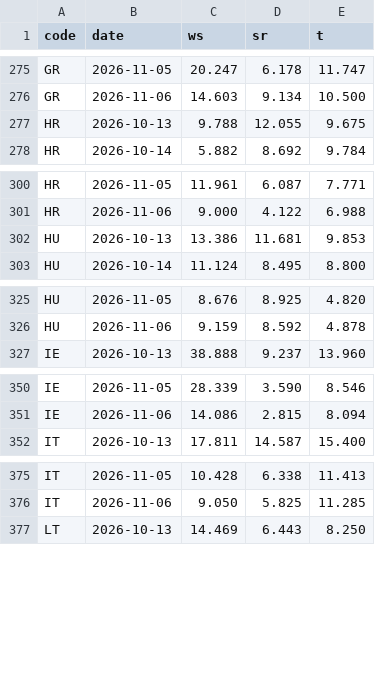
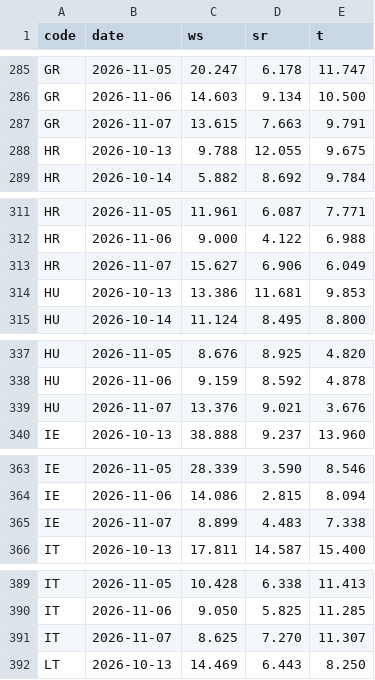
Before and after one commit to ilbakarol-ui/miks-energii, a CSV file: data/shared_weather/ensemble_hist.csv, drawn as a sheet; only a part is shown, gaps mark what is left out; the diff covers the shown part only; the diff names each change by its address in the sheet, - before the commit and + after, or states it on an @@ line.

```diff
--- a/data/shared_weather/ensemble_hist.csv
+++ b/data/shared_weather/ensemble_hist.csv
+row 287: GR | 2026-11-07 | 13.615 | 7.663 | 9.791
+row 313: HR | 2026-11-07 | 15.627 | 6.906 | 6.049
+row 339: HU | 2026-11-07 | 13.376 | 9.021 | 3.676
+row 365: IE | 2026-11-07 | 8.899 | 4.483 | 7.338
+row 391: IT | 2026-11-07 | 8.625 | 7.270 | 11.307
```
Also changed, not shown: 20 added rows elsewhere in this file, 2 other files.
